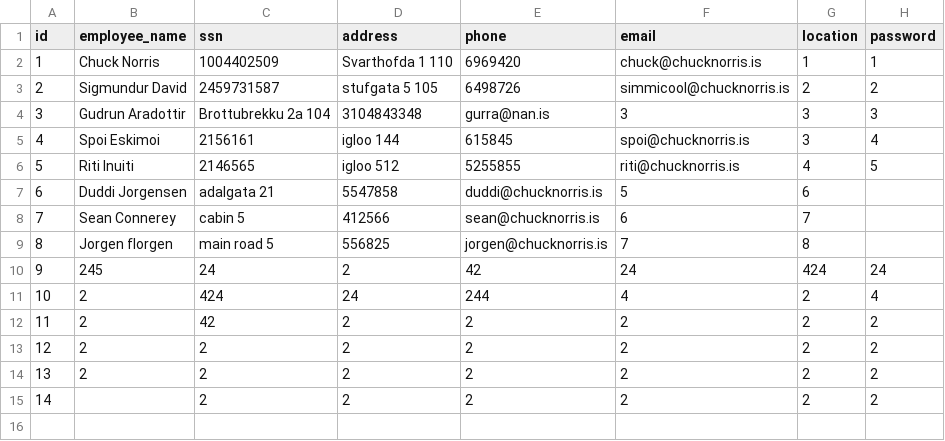
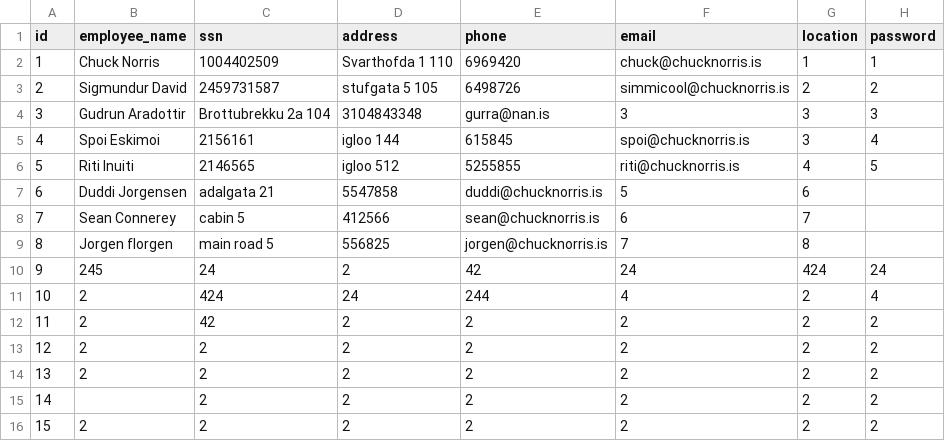
Before and after one commit to arnort20/ChuckNorris, a CSV file: Data_files/Employees.csv, drawn as a sheet; the diff names each change by its address in the sheet, - before the commit and + after, or states it on an @@ line.

```diff
--- a/Data_files/Employees.csv
+++ b/Data_files/Employees.csv
+row 16: 15 | 2 | 2 | 2 | 2 | 2 | 2 | 2
```
Also changed, not shown: Data_files/Customers.csv, Data_files/Vehicles.csv, 4 other files.
